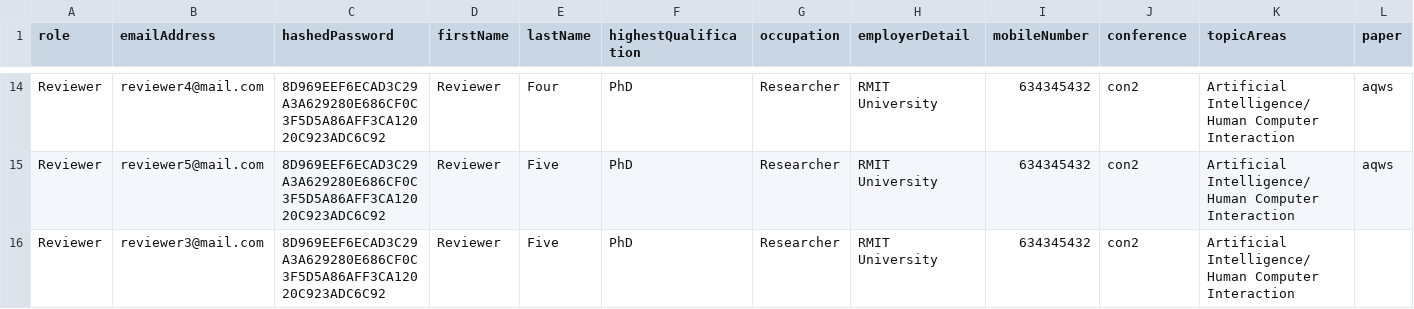
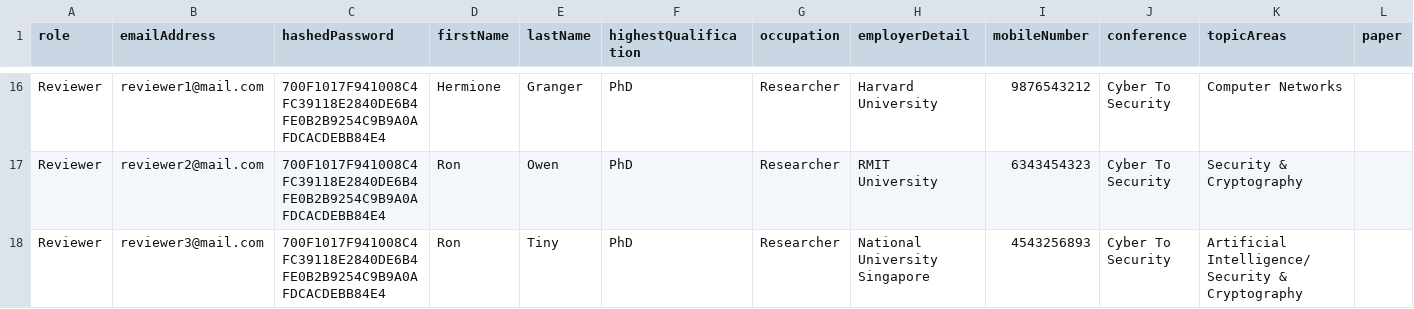
Before and after one commit to chailam/Conference-Management-System-CLI-Version, a CSV file: src/resource/User.csv, drawn as a sheet; only a part is shown, gaps mark what is left out; addresses are those after the commit; the diff covers the shown part only; the diff names each change by its address in the sheet, - before the commit and + after, or states it on an @@ line.

```diff
--- a/src/resource/User.csv
+++ b/src/resource/User.csv
-B16 (emailAddress): reviewer4@mail.com
+B16 (emailAddress): reviewer1@mail.com
-C16:C18 (hashedPassword): 8D969EEF6ECAD3C29A3A629280E686CF0C3F5D5A86AFF3CA12020C923ADC6C92
+C16:C18 (hashedPassword): 700F1017F941008C4FC39118E2840DE6B4FE0B2B9254C9B9A0AFDCACDEBB84E4
-D16 (firstName): Reviewer
+D16 (firstName): Hermione
-E16 (lastName): Four
+E16 (lastName): Granger
-H16 (employerDetail): RMIT University
+H16 (employerDetail): Harvard University
-I16 (mobileNumber): 634345432
+I16 (mobileNumber): 9876543212
-J16:J18 (conference): con2
+J16:J18 (conference): Cyber To Security
-K16 (topicAreas): Artificial Intelligence/Human Computer Interaction
+K16 (topicAreas): Computer Networks
-L16:L17 (paper): aqws
+L16:L17 (paper): (empty)
-B17 (emailAddress): reviewer5@mail.com
+B17 (emailAddress): reviewer2@mail.com
-D17:D18 (firstName): Reviewer
+D17:D18 (firstName): Ron
-E17 (lastName): Five
+E17 (lastName): Owen
-I17 (mobileNumber): 634345432
+I17 (mobileNumber): 6343454323
-K17 (topicAreas): Artificial Intelligence/Human Computer Interaction
+K17 (topicAreas): Security & Cryptography
-E18 (lastName): Five
+E18 (lastName): Tiny
-H18 (employerDetail): RMIT University
+H18 (employerDetail): National University Singapore
-I18 (mobileNumber): 634345432
+I18 (mobileNumber): 4543256893
-K18 (topicAreas): Artificial Intelligence/Human Computer Interaction
+K18 (topicAreas): Artificial Intelligence/Security & Cryptography
```
Also changed, not shown: 6 added rows, 4 removed rows and 20 edited cells elsewhere in this file, src/resource/Conference.csv, src/resource/Paper.csv, 15 other files.
